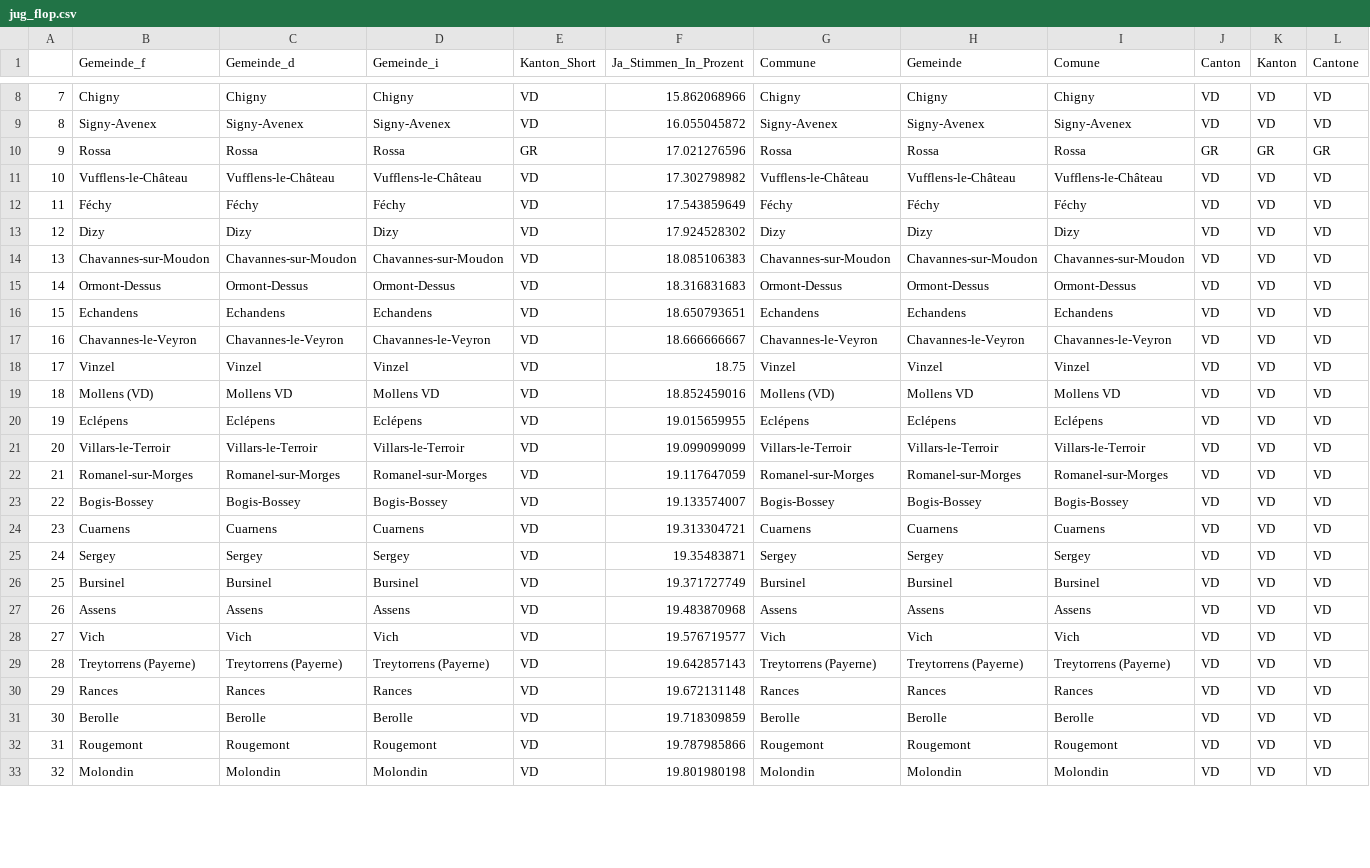
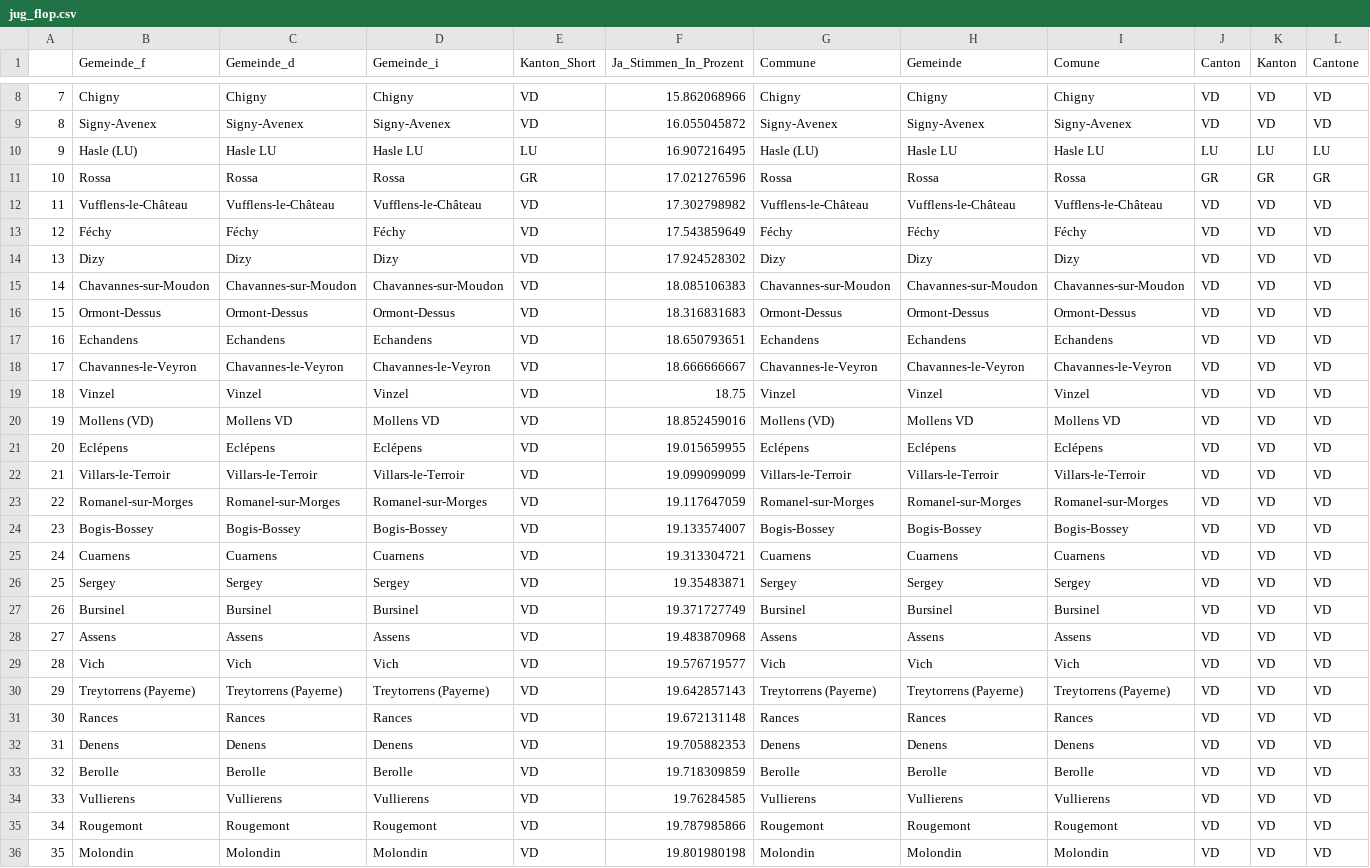
Before and after one commit to awp-finanznachrichten/lena_november2021, a CSV file: Tableaux/jug_flop.csv, drawn as a sheet; only a part is shown, gaps mark what is left out; addresses are those after the commit; rows hold the shown columns only; the diff covers the shown part only; the diff names each change by its address in the sheet, - before the commit and + after, or states it on an @@ line.

```diff
--- a/Tableaux/jug_flop.csv
+++ b/Tableaux/jug_flop.csv
+row 10: 9 | Hasle (LU) | Hasle LU | Hasle LU | LU | 16.907216495 | Hasle (LU) | Hasle LU | Hasle LU | LU | LU | LU
-A11: 9
+A11: 10
-A12: 10
+A12: 11
-A13: 11
+A13: 12
-A14: 12
+A14: 13
-A15: 13
+A15: 14
-A16: 14
+A16: 15
-A17: 15
+A17: 16
-A18: 16
+A18: 17
-A19: 17
+A19: 18
-A20: 18
+A20: 19
-A21: 19
+A21: 20
-A22: 20
+A22: 21
-A23: 21
+A23: 22
-A24: 22
+A24: 23
-A25: 23
+A25: 24
-A26: 24
+A26: 25
-A27: 25
+A27: 26
-A28: 26
+A28: 27
-A29: 27
+A29: 28
-A30: 28
+A30: 29
-A31: 29
+A31: 30
+row 32: 31 | Denens | Denens | Denens | VD | 19.705882353 | Denens | Denens | Denens | VD | VD | VD
-A33: 30
+A33: 32
+row 34: 33 | Vullierens | Vullierens | Vullierens | VD | 19.76284585 | Vullierens | Vullierens | Vullierens | VD | VD | VD
-A35: 31
+A35: 34
-A36: 32
+A36: 35
```
Also changed, not shown: 2 added rows, 5 removed rows and 13 edited cells elsewhere in this file, Tableaux/covid_flop.csv, Tableaux/covid_top.csv, 3 other files.
